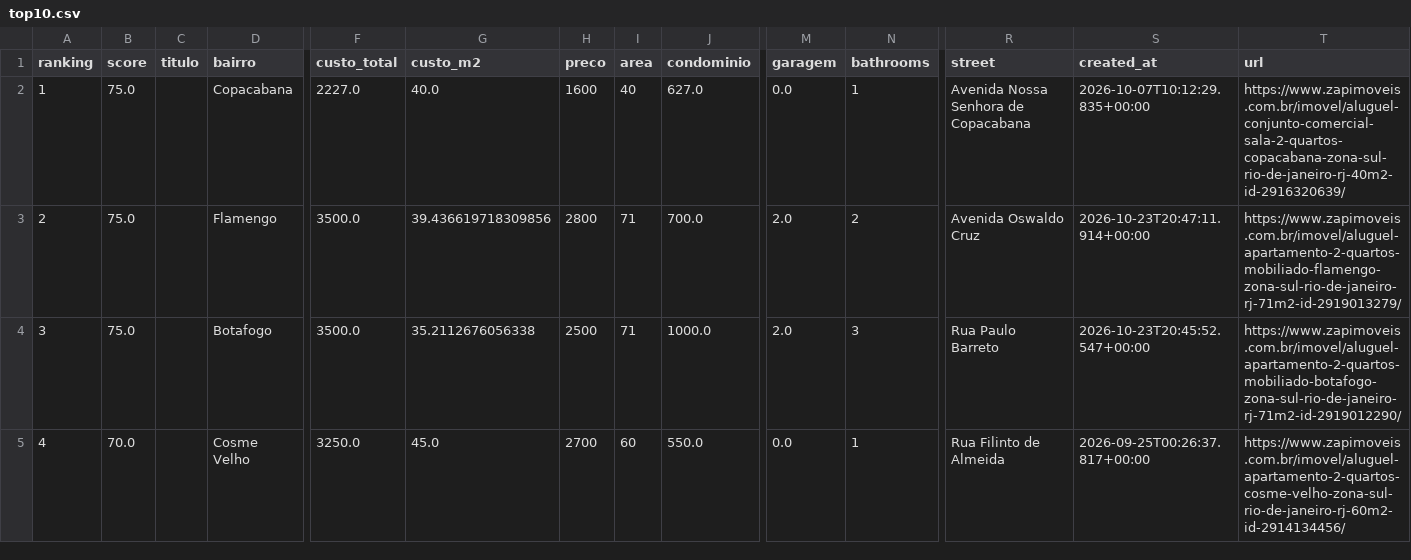
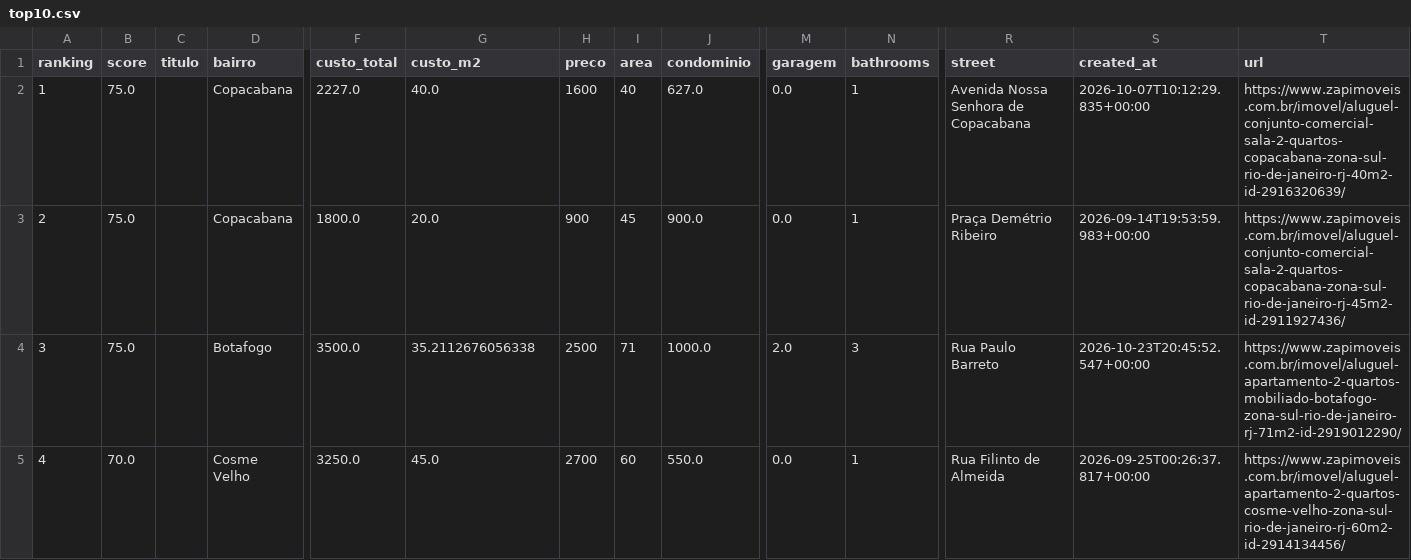
Before and after one commit to DboechatM/RentHunter, a CSV file: data/zap/top/top10.csv, drawn as a sheet; only a part is shown, gaps mark what is left out; the diff covers the shown part only; the diff names each change by its address in the sheet, - before the commit and + after, or states it on an @@ line.

```diff
--- a/data/zap/top/top10.csv
+++ b/data/zap/top/top10.csv
-D3 (bairro): Flamengo
+D3 (bairro): Copacabana
-F3 (custo_total): 3500.0
+F3 (custo_total): 1800.0
-G3 (custo_m2): 39.436619718309856
+G3 (custo_m2): 20.0
-H3 (preco): 2800
+H3 (preco): 900
-I3 (area): 71
+I3 (area): 45
-J3 (condominio): 700.0
+J3 (condominio): 900.0
-M3 (garagem): 2.0
+M3 (garagem): 0.0
-N3 (bathrooms): 2
+N3 (bathrooms): 1
-R3 (street): Avenida Oswaldo Cruz
+R3 (street): Praça Demétrio Ribeiro
-S3 (created_at): 2026-10-23T20:47:11.914+00:00
+S3 (created_at): 2026-09-14T19:53:59.983+00:00
-T3 (url): https://www.zapimoveis.com.br/imovel/aluguel-apartamento-2-quartos-mobiliado-flamengo-zona-sul-rio-de-janeiro-rj-71m2-id-2919013279/
+T3 (url): https://www.zapimoveis.com.br/imovel/aluguel-conjunto-comercial-sala-2-quartos-copacabana-zona-sul-rio-de-janeiro-rj-45m2-id-2911927436/
```
Also changed, not shown: 32 edited cells elsewhere in this file, 3 other files.
